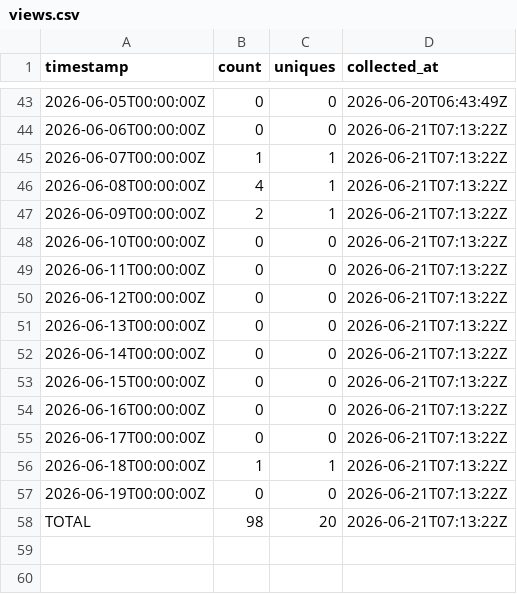
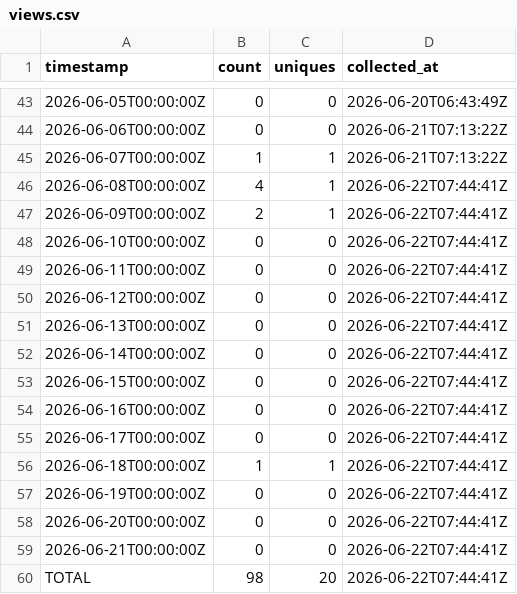
Before and after one commit to J-King-Dottie/dead-internet-tracker, a CSV file: github-traffic/views.csv, drawn as a sheet; only a part is shown, gaps mark what is left out.

```diff
--- a/github-traffic/views.csv
+++ b/github-traffic/views.csv
@@ -45,14 +45,16 @@ timestamp,count,uniques,collected_at
 2026-06-07T00:00:00Z,1,1,2026-06-21T07:13:22Z
-2026-06-08T00:00:00Z,4,1,2026-06-21T07:13:22Z
-2026-06-09T00:00:00Z,2,1,2026-06-21T07:13:22Z
-2026-06-10T00:00:00Z,0,0,2026-06-21T07:13:22Z
-2026-06-11T00:00:00Z,0,0,2026-06-21T07:13:22Z
-2026-06-12T00:00:00Z,0,0,2026-06-21T07:13:22Z
-2026-06-13T00:00:00Z,0,0,2026-06-21T07:13:22Z
-2026-06-14T00:00:00Z,0,0,2026-06-21T07:13:22Z
-2026-06-15T00:00:00Z,0,0,2026-06-21T07:13:22Z
-2026-06-16T00:00:00Z,0,0,2026-06-21T07:13:22Z
-2026-06-17T00:00:00Z,0,0,2026-06-21T07:13:22Z
-2026-06-18T00:00:00Z,1,1,2026-06-21T07:13:22Z
-2026-06-19T00:00:00Z,0,0,2026-06-21T07:13:22Z
-TOTAL,98,20,2026-06-21T07:13:22Z
+2026-06-08T00:00:00Z,4,1,2026-06-22T07:44:41Z
+2026-06-09T00:00:00Z,2,1,2026-06-22T07:44:41Z
+2026-06-10T00:00:00Z,0,0,2026-06-22T07:44:41Z
+2026-06-11T00:00:00Z,0,0,2026-06-22T07:44:41Z
+2026-06-12T00:00:00Z,0,0,2026-06-22T07:44:41Z
+2026-06-13T00:00:00Z,0,0,2026-06-22T07:44:41Z
+2026-06-14T00:00:00Z,0,0,2026-06-22T07:44:41Z
+2026-06-15T00:00:00Z,0,0,2026-06-22T07:44:41Z
+2026-06-16T00:00:00Z,0,0,2026-06-22T07:44:41Z
+2026-06-17T00:00:00Z,0,0,2026-06-22T07:44:41Z
+2026-06-18T00:00:00Z,1,1,2026-06-22T07:44:41Z
+2026-06-19T00:00:00Z,0,0,2026-06-22T07:44:41Z
+2026-06-20T00:00:00Z,0,0,2026-06-22T07:44:41Z
+2026-06-21T00:00:00Z,0,0,2026-06-22T07:44:41Z
+TOTAL,98,20,2026-06-22T07:44:41Z
```
Also changed, not shown: github-traffic/clones.csv.
